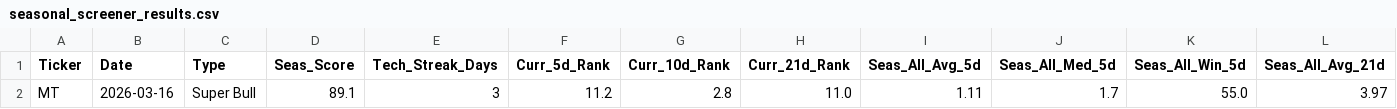
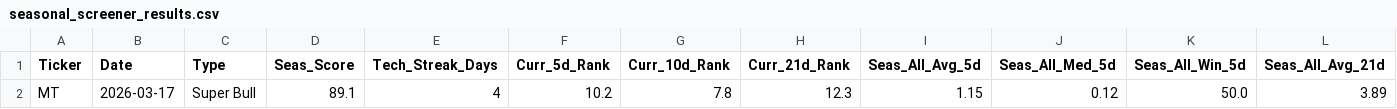
Before and after one commit to mslade50/New_Seasonals, a CSV file: seasonal_screener_results.csv, drawn as a sheet; only a part is shown; removed rows and columns are numbered as before the commit, all else as after; rows hold the shown columns only; the diff names each change by its address in the sheet, - before the commit and + after, or states it on an @@ line.

Commit message:
Detailed Update: 2026-03-17 16:15:18.416774

```diff
--- a/seasonal_screener_results.csv
+++ b/seasonal_screener_results.csv
-row 2: MT | 2026-03-16 | Super Bull | 89.1 | 3 | 11.2 | 2.8 | 11.0 | 1.11 | 1.7 | 55.0 | 3.97
+row 2: MT | 2026-03-17 | Super Bull | 89.1 | 4 | 10.2 | 7.8 | 12.3 | 1.15 | 0.12 | 50.0 | 3.89
```
